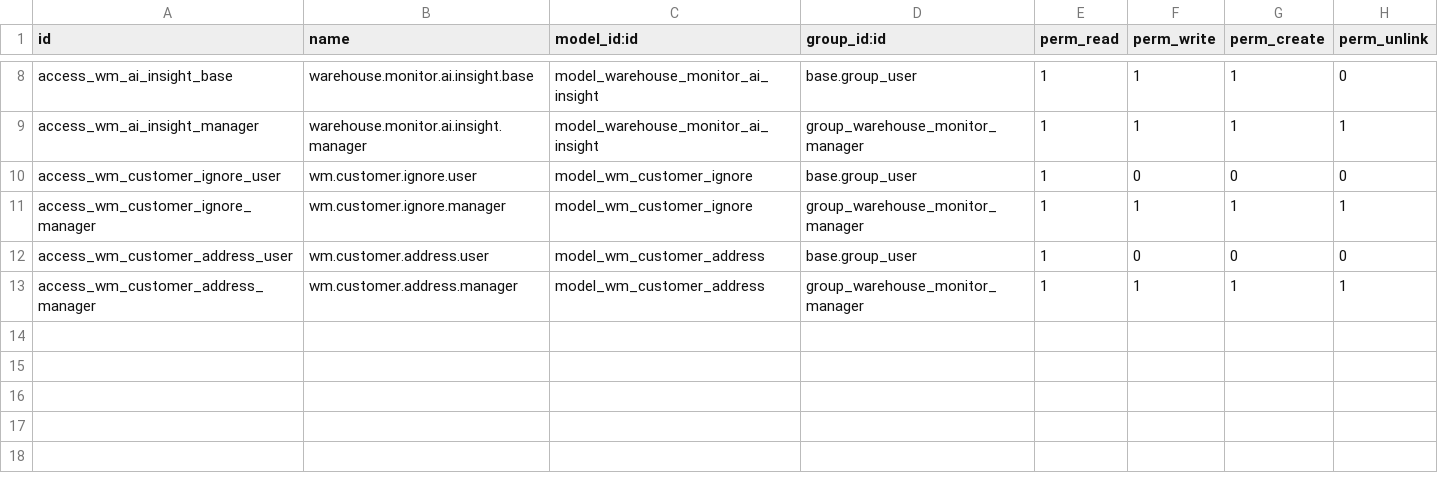
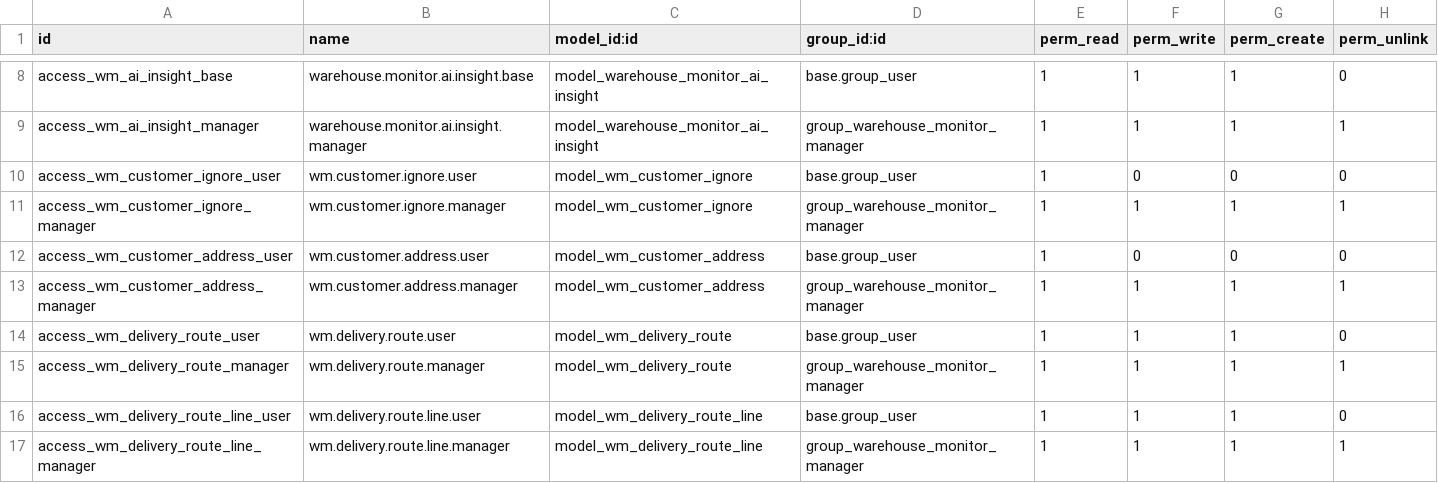
Before and after one commit to hivongseth2/HLV-odoo-crm, a CSV file: custom_addons/hlv_warehouse_monitor/security/ir.model.access.csv, drawn as a sheet; only a part is shown, gaps mark what is left out; the diff names each change by its address in the sheet, - before the commit and + after, or states it on an @@ line.

Commit message:
feat(warehouse_monitor): Route Board Phase 2b - persistent tuyen giao by province+date+vehicle, auto-update on PO receipt

```diff
--- a/custom_addons/hlv_warehouse_monitor/security/ir.model.access.csv
+++ b/custom_addons/hlv_warehouse_monitor/security/ir.model.access.csv
+row 14: access_wm_delivery_route_user | wm.delivery.route.user | model_wm_delivery_route | base.group_user | 1 | 1 | 1 | 0
+row 15: access_wm_delivery_route_manager | wm.delivery.route.manager | model_wm_delivery_route | group_warehouse_monitor_manager | 1 | 1 | 1 | 1
+row 16: access_wm_delivery_route_line_user | wm.delivery.route.line.user | model_wm_delivery_route_line | base.group_user | 1 | 1 | 1 | 0
+row 17: access_wm_delivery_route_line_manager | wm.delivery.route.line.manager | model_wm_delivery_route_line | group_warehouse_monitor_manager | 1 | 1 | 1 | 1
```
Also changed, not shown: 8 other files.
